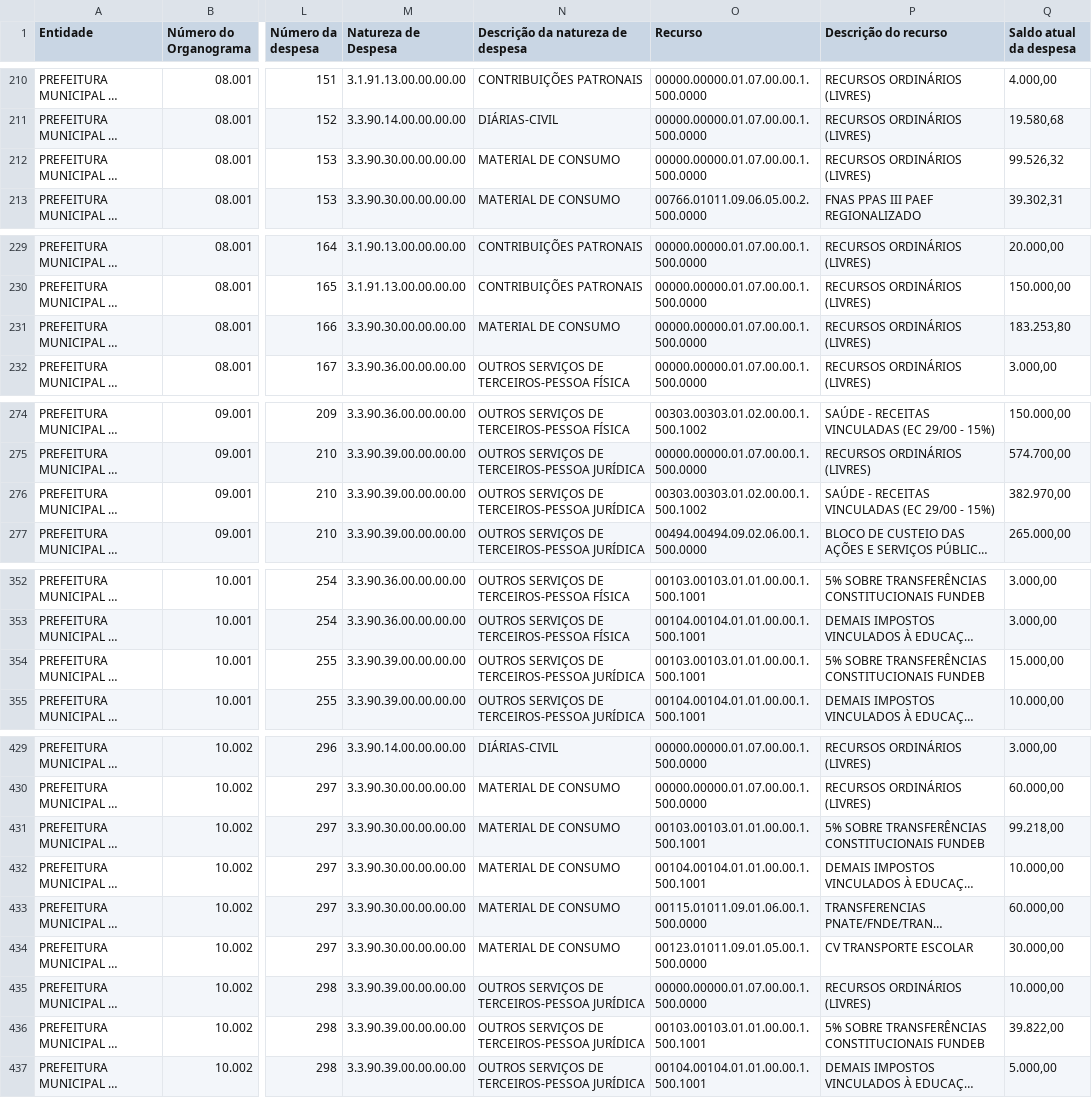
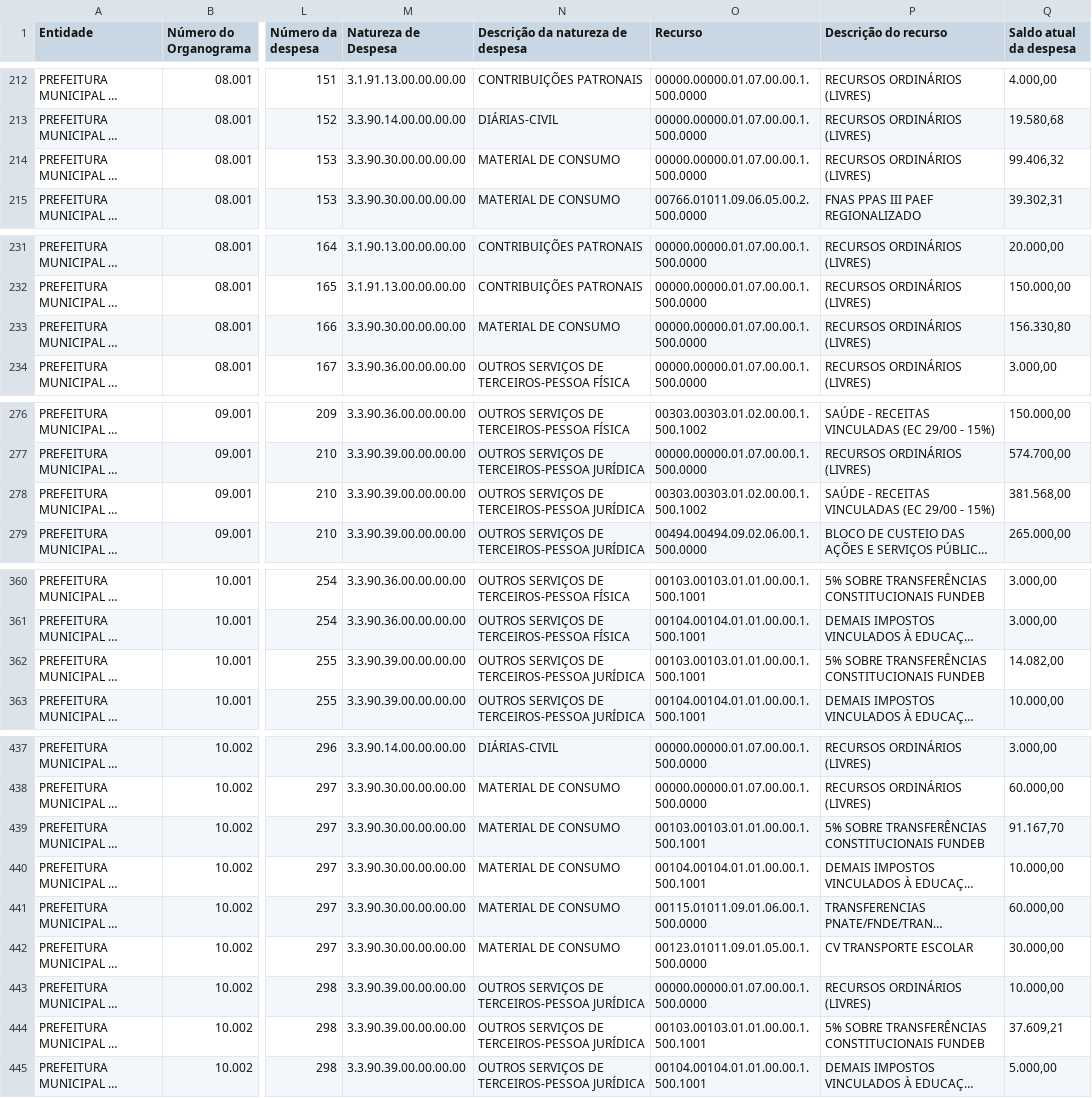
Before and after one commit to aajunior43/DESPESA-PREFEITURA, a CSV file: dados/Relação de Despesas.csv, drawn as a sheet; only a part is shown, gaps mark what is left out; long unchanged cells end in …; addresses are those after the commit; the diff covers the shown part only; the diff names each change by its address in the sheet, - before the commit and + after, or states it on an @@ line.

```diff
--- a/dados/Relação de Despesas.csv
+++ b/dados/Relação de Despesas.csv
-Q214 (Saldo atual da despesa): 99.526,32
+Q214 (Saldo atual da despesa): 99.406,32
-Q233 (Saldo atual da despesa): 183.253,80
+Q233 (Saldo atual da despesa): 156.330,80
-Q278 (Saldo atual da despesa): 382.970,00
+Q278 (Saldo atual da despesa): 381.568,00
-Q362 (Saldo atual da despesa): 15.000,00
+Q362 (Saldo atual da despesa): 14.082,00
-Q439 (Saldo atual da despesa): 99.218,00
+Q439 (Saldo atual da despesa): 91.167,70
-Q444 (Saldo atual da despesa): 39.822,00
+Q444 (Saldo atual da despesa): 37.609,21
```
Also changed, not shown: 8 added rows and 15 edited cells elsewhere in this file, 5 other files.
